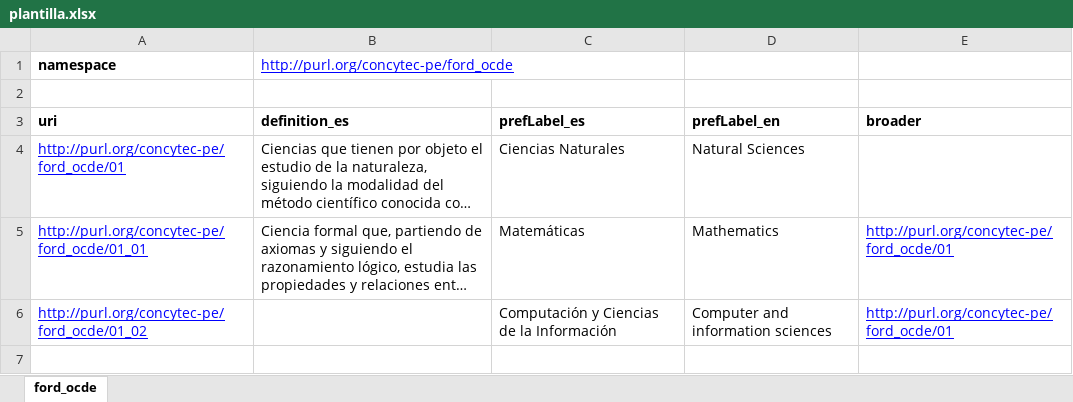
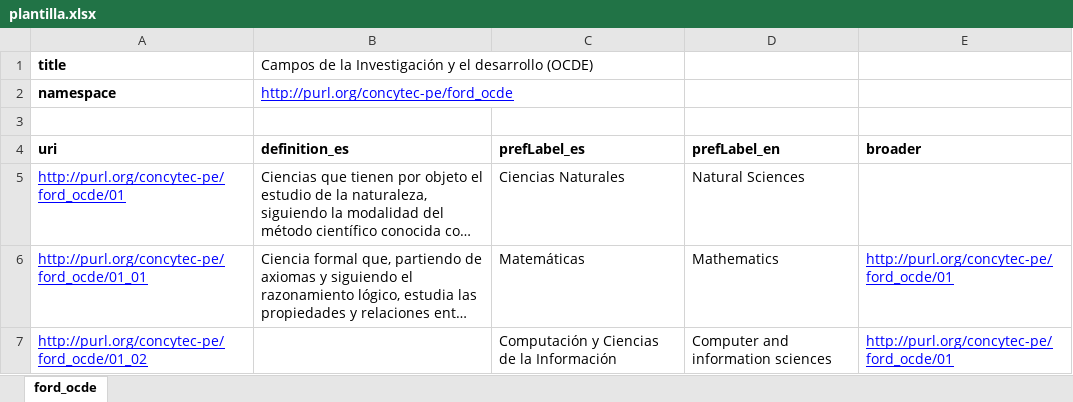
Before and after one commit to colivaresp/xlsx2skos, an Excel workbook: templates/plantilla.xlsx, sheet ford_ocde, drawn as a sheet; long unchanged cells end in …; values as stored, in another font and other column widths than the file's, no borders; the diff names each change by its address in the sheet, - before the commit and + after, or states it on an @@ line.

Commit message:
Adición de campo title

```diff
--- a/templates/plantilla.xlsx (sheet ford_ocde)
+++ b/templates/plantilla.xlsx (sheet ford_ocde)
+row 1: title | Campos de la Investigación y el desarrollo (OCDE)
```
Also changed, not shown: sample/input.xlsx, 2 other files.
